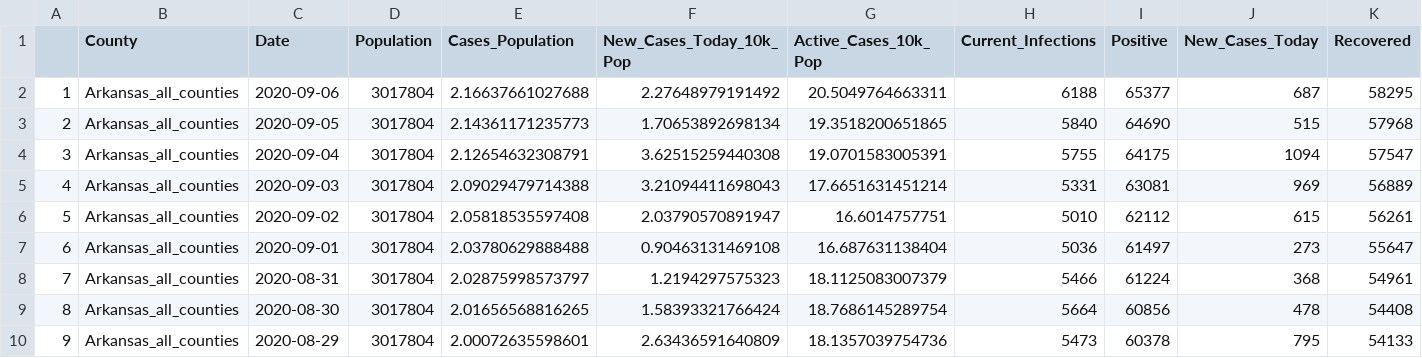
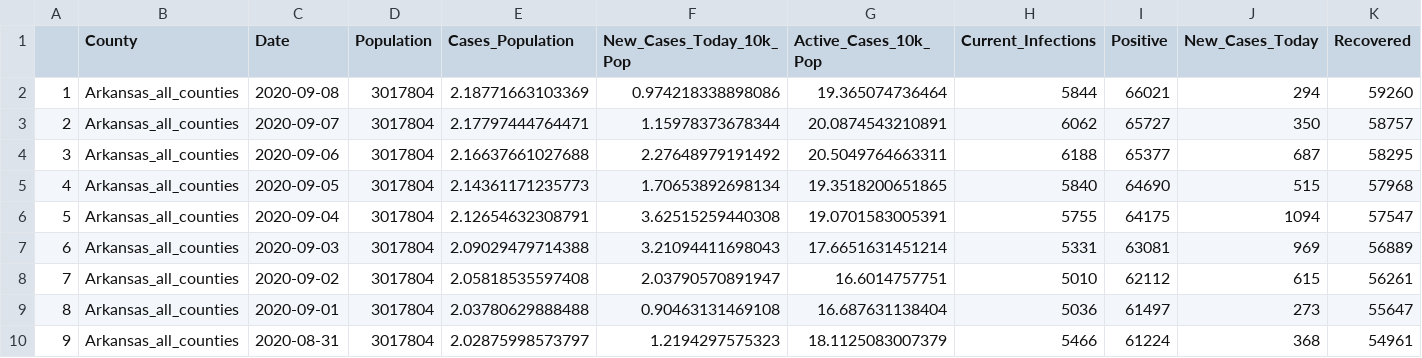
Before and after one commit to profrobwells/CovidFall2020, a CSV file: state_hospitals_part1.csv, drawn as a sheet; only a part is shown; the shorter side is filled out with more unchanged rows; addresses are those after the commit; rows hold the shown columns only; the diff names each change by its address in the sheet, - before the commit and + after, or states it on an @@ line.

```diff
--- a/state_hospitals_part1.csv
+++ b/state_hospitals_part1.csv
+row 2: 1 | Arkansas_all_counties | 2020-09-08 | 3017804 | 2.18771663103369 | 0.974218338898086 | 19.365074736464 | 5844 | 66021 | 294 | 59260
+row 3: 2 | Arkansas_all_counties | 2020-09-07 | 3017804 | 2.17797444764471 | 1.15978373678344 | 20.0874543210891 | 6062 | 65727 | 350 | 58757
@@ column A renumbered from row 4 down @@
```
Also changed, not shown: 6 other files.
